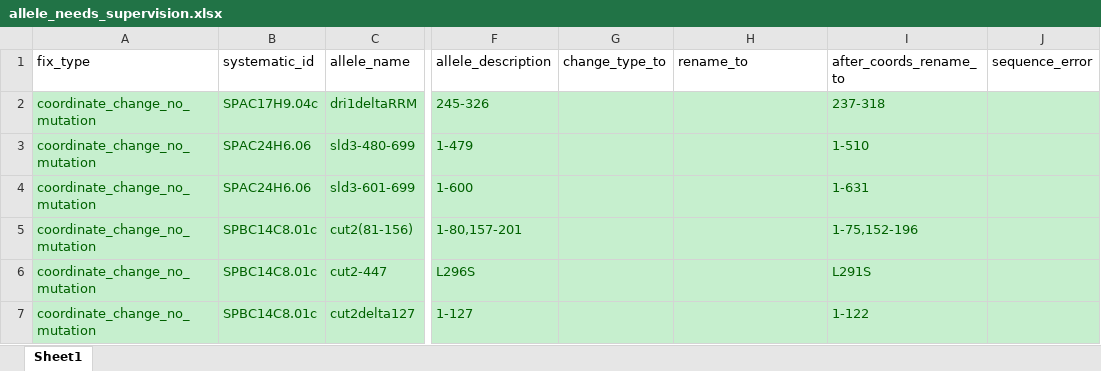
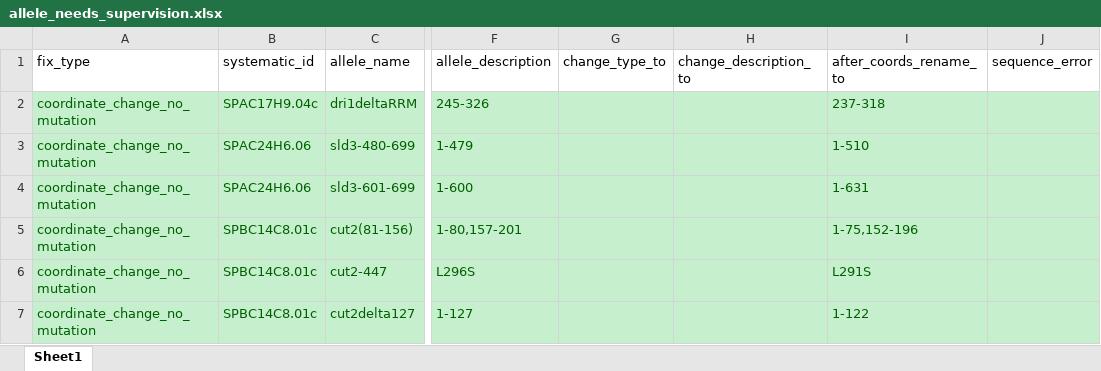
Before and after one commit to pombase/allele_qc, an Excel workbook: manual_fixes_pombase/allele_needs_supervision.xlsx, sheet Sheet1, drawn as a sheet; only a part is shown, gaps mark what is left out; values as stored, in another font and other column widths than the file's, no borders; the diff names each change by its address in the sheet, - before the commit and + after, or states it on an @@ line.

```diff
--- a/manual_fixes_pombase/allele_needs_supervision.xlsx (sheet Sheet1)
+++ b/manual_fixes_pombase/allele_needs_supervision.xlsx (sheet Sheet1)
-H1: rename_to
+H1: change_description_to
```
Also changed, not shown: manual_fixes_pombase/allele_cannot_fix.xlsx, 7 other files.
